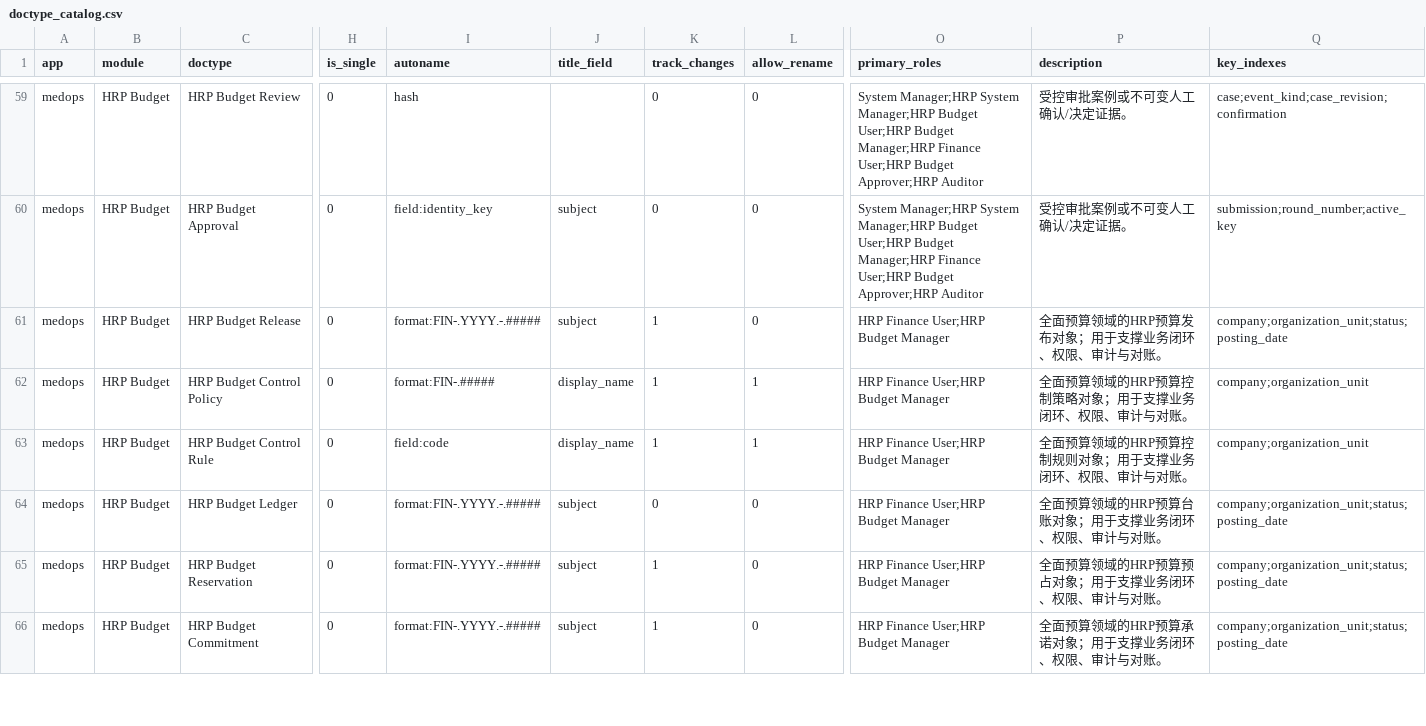
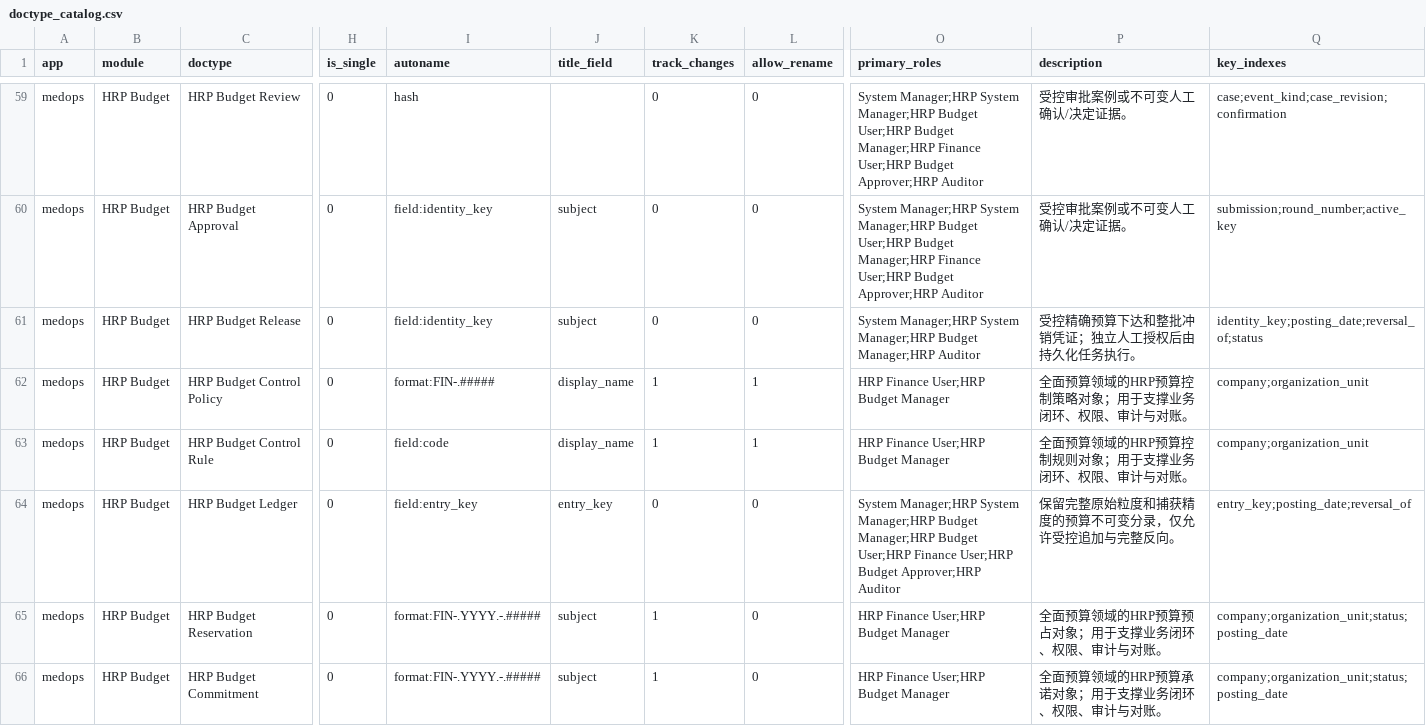
Before and after one commit to jerry317395616/medops, a CSV file: design/doctype_catalog.csv, drawn as a sheet; only a part is shown, gaps mark what is left out; the diff covers the shown part only; the diff names each change by its address in the sheet, - before the commit and + after, or states it on an @@ line.

Commit message:
feat(budget): add guarded release models and preparation services (COD-033 in progress)

```diff
--- a/design/doctype_catalog.csv
+++ b/design/doctype_catalog.csv
-I61 (autoname): format:FIN-.YYYY.-.#####
+I61 (autoname): field:identity_key
-K61 (track_changes): 1
+K61 (track_changes): 0
-O61 (primary_roles): HRP Finance User;HRP Budget Manager
+O61 (primary_roles): System Manager;HRP System Manager;HRP Budget Manager;HRP Auditor
-P61 (description): 全面预算领域的HRP预算发布对象；用于支撑业务闭环、权限、审计与对账。
+P61 (description): 受控精确预算下达和整批冲销凭证；独立人工授权后由持久化任务执行。
-Q61 (key_indexes): company;organization_unit;status;posting_date
+Q61 (key_indexes): identity_key;posting_date;reversal_of;status
-I64 (autoname): format:FIN-.YYYY.-.#####
+I64 (autoname): field:entry_key
-J64 (title_field): subject
+J64 (title_field): entry_key
-O64 (primary_roles): HRP Finance User;HRP Budget Manager
+O64 (primary_roles): System Manager;HRP System Manager;HRP Budget Manager;HRP Budget User;HRP Finance User;HRP Budget Approver;HRP Auditor
-P64 (description): 全面预算领域的HRP预算台账对象；用于支撑业务闭环、权限、审计与对账。
+P64 (description): 保留完整原始粒度和捕获精度的预算不可变分录，仅允许受控追加与完整反向。
-Q64 (key_indexes): company;organization_unit;status;posting_date
+Q64 (key_indexes): entry_key;posting_date;reversal_of
```
Also changed, not shown: 13 edited cells elsewhere in this file, 47 other files.
